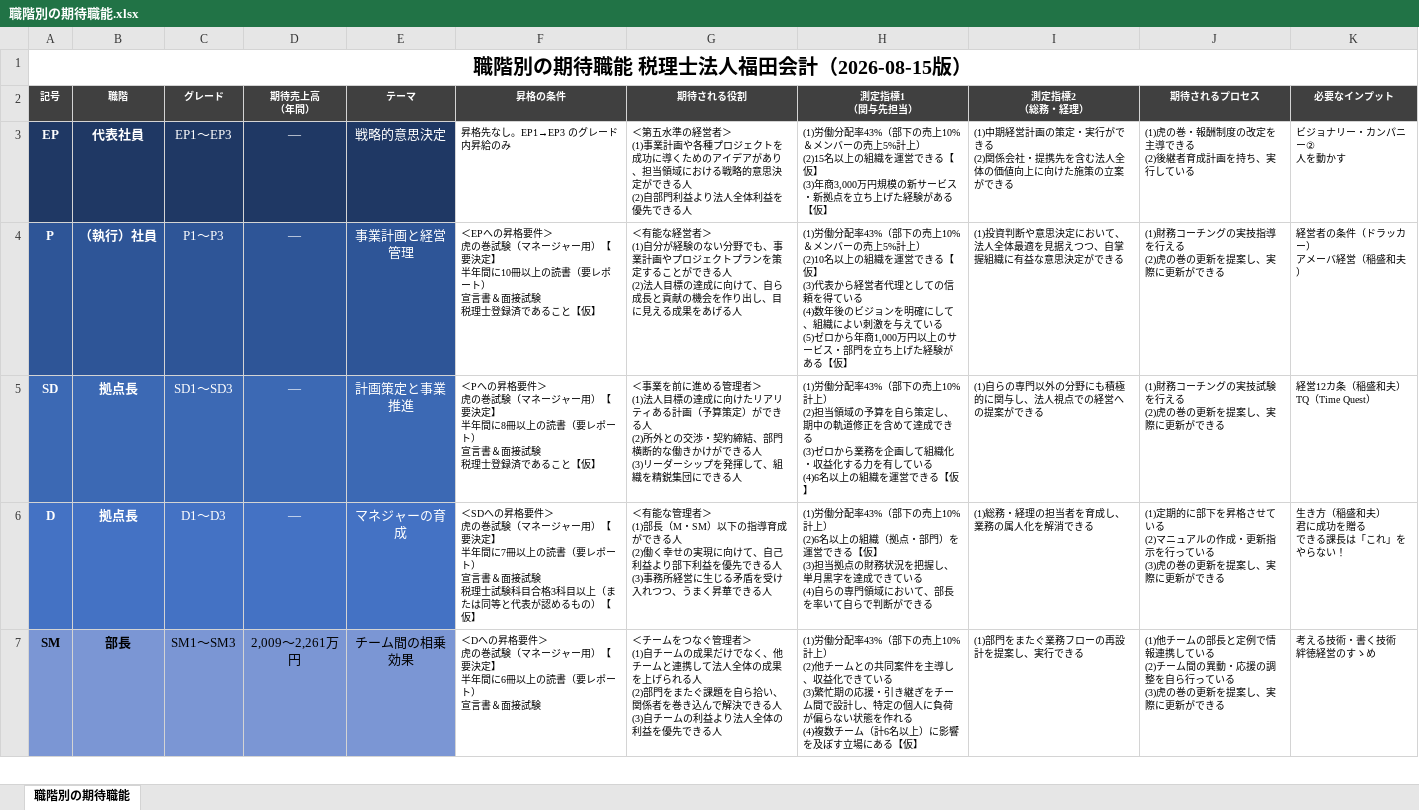
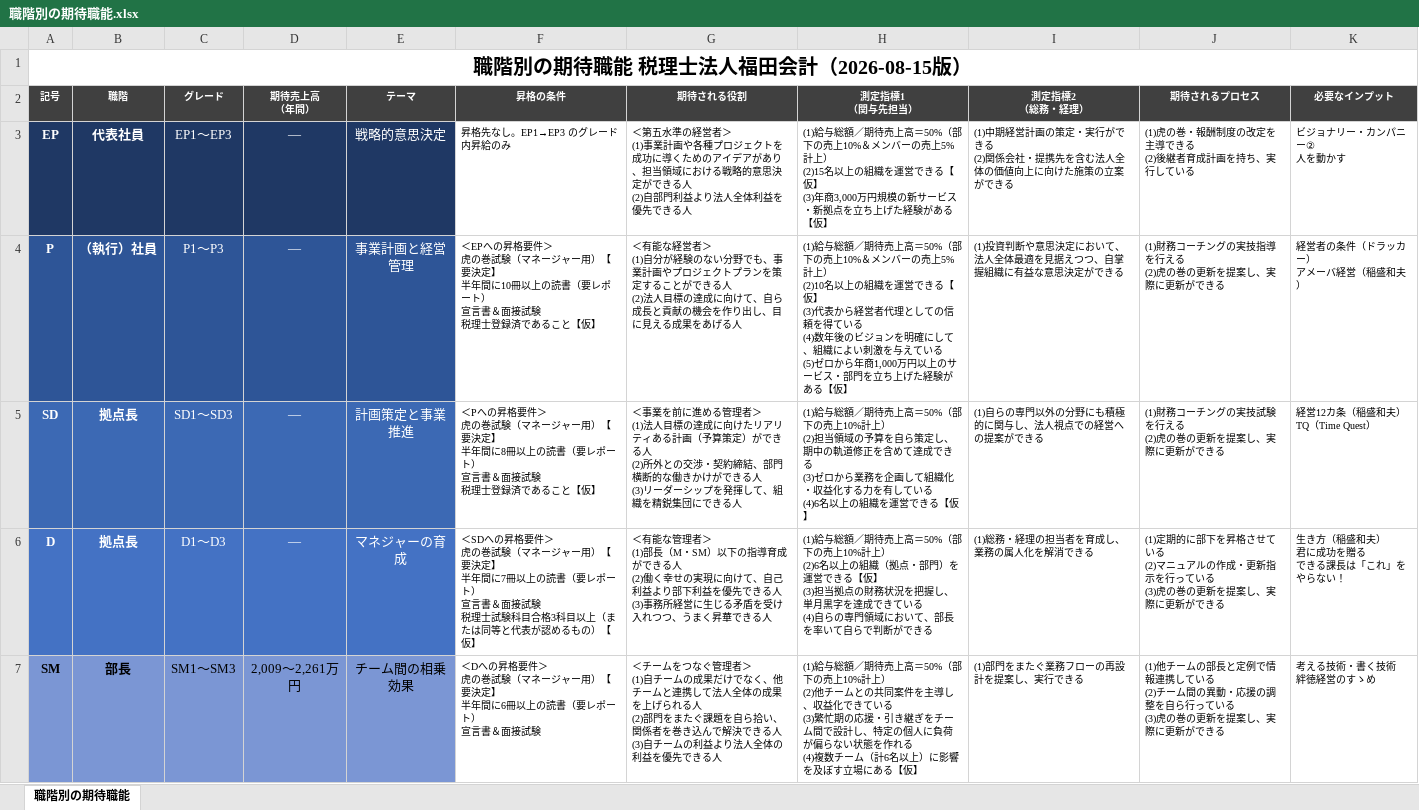
Before and after one commit to hide0723/claude-skills, an Excel workbook: role-expectations/職階別の期待職能.xlsx, sheet 職階別の期待職能, drawn as a sheet; only a part is shown; values as stored, in another font and other column widths than the file's, no borders; the diff covers the shown part only; the diff names each change by its address in the sheet, - before the commit and + after, or states it on an @@ line.

```diff
--- a/role-expectations/職階別の期待職能.xlsx (sheet 職階別の期待職能)
+++ b/role-expectations/職階別の期待職能.xlsx (sheet 職階別の期待職能)
-H3 (測定指標1 （関与先担当）): (1)労働分配率43%（部下の…
+H3 (測定指標1 （関与先担当）): (1)給与総額／期待売上高＝50%（部下の…
-H4 (測定指標1 （関与先担当）): (1)労働分配率43%（部下の…
+H4 (測定指標1 （関与先担当）): (1)給与総額／期待売上高＝50%（部下の…
-H5 (測定指標1 （関与先担当）): (1)労働分配率43%（部下の…
+H5 (測定指標1 （関与先担当）): (1)給与総額／期待売上高＝50%（部下の…
-H6 (測定指標1 （関与先担当）): (1)労働分配率43%（部下の…
+H6 (測定指標1 （関与先担当）): (1)給与総額／期待売上高＝50%（部下の…
-H7 (測定指標1 （関与先担当）): (1)労働分配率43%（部下の…
+H7 (測定指標1 （関与先担当）): (1)給与総額／期待売上高＝50%（部下の…
```
Also changed, not shown: 5 edited cells elsewhere in this sheet, 6 other files.
